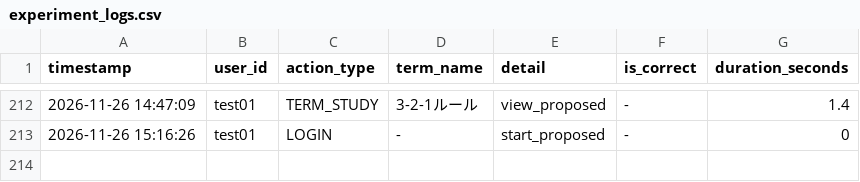
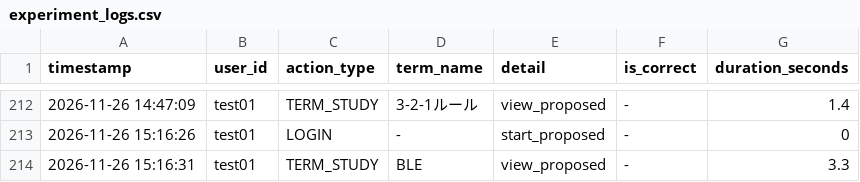
Before and after one commit to SakuSaku0705/de-ta-base, a CSV file: experiment_logs.csv, drawn as a sheet; only a part is shown, gaps mark what is left out.

Commit message:
log: test01 - TERM_STUDY (BLE)

```diff
--- a/experiment_logs.csv
+++ b/experiment_logs.csv
@@ -213 +213,2 @@ timestamp,user_id,action_type,term_name,detail,is_correct,duration_seconds
 "2026-11-26 15:16:26","test01","LOGIN","-","start_proposed","-",0
+"2026-11-26 15:16:31","test01","TERM_STUDY","BLE","view_proposed","-",3.3
```
